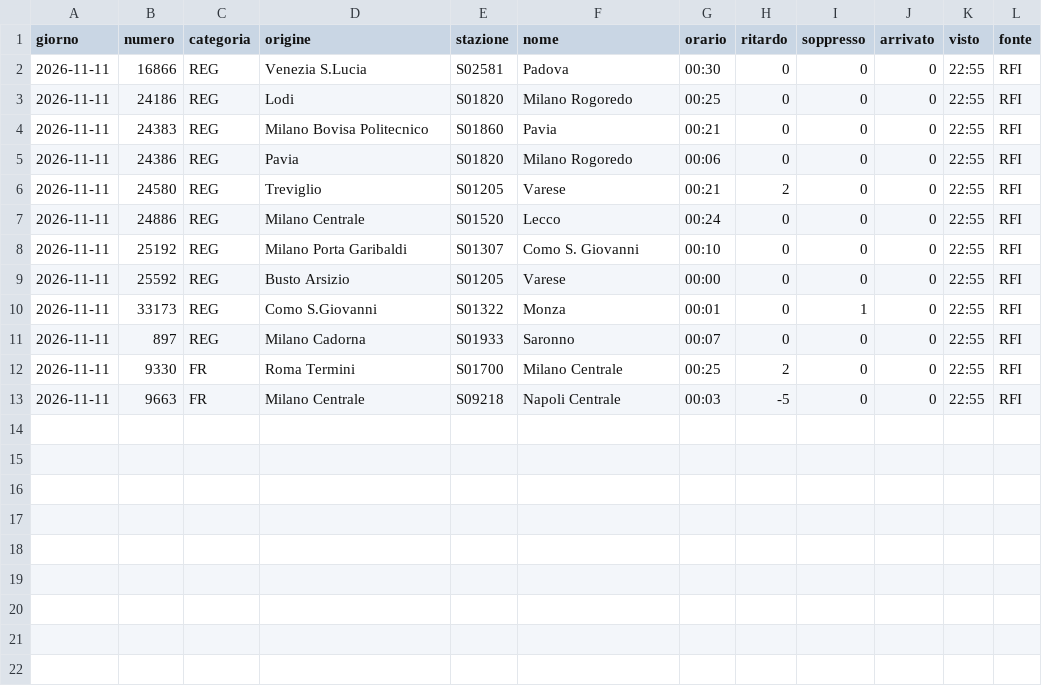
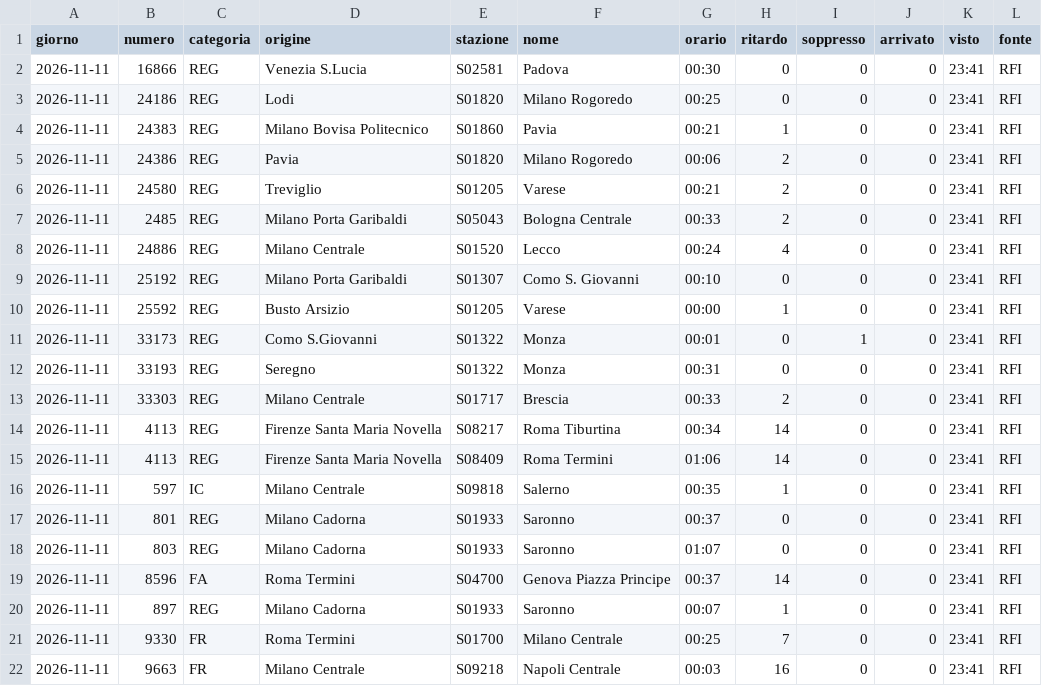
Before and after one commit to MJ83-collab/Binario-app, a CSV file: storico/giorni/2026-11-11.csv, drawn as a sheet.

```diff
--- a/storico/giorni/2026-11-11.csv
+++ b/storico/giorni/2026-11-11.csv
@@ -1,13 +1,22 @@
 giorno;numero;categoria;origine;stazione;nome;orario;ritardo;soppresso;arrivato;visto;fonte
-2026-11-11;16866;REG;Venezia S.Lucia;S02581;Padova;00:30;0;0;0;22:55;RFI
-2026-11-11;24186;REG;Lodi;S01820;Milano Rogoredo;00:25;0;0;0;22:55;RFI
-2026-11-11;24383;REG;Milano Bovisa Politecnico;S01860;Pavia;00:21;0;0;0;22:55;RFI
-2026-11-11;24386;REG;Pavia;S01820;Milano Rogoredo;00:06;0;0;0;22:55;RFI
-2026-11-11;24580;REG;Treviglio;S01205;Varese;00:21;2;0;0;22:55;RFI
-2026-11-11;24886;REG;Milano Centrale;S01520;Lecco;00:24;0;0;0;22:55;RFI
-2026-11-11;25192;REG;Milano Porta Garibaldi;S01307;Como S. Giovanni;00:10;0;0;0;22:55;RFI
-2026-11-11;25592;REG;Busto Arsizio;S01205;Varese;00:00;0;0;0;22:55;RFI
-2026-11-11;33173;REG;Como S.Giovanni;S01322;Monza;00:01;0;1;0;22:55;RFI
-2026-11-11;897;REG;Milano Cadorna;S01933;Saronno;00:07;0;0;0;22:55;RFI
-2026-11-11;9330;FR;Roma Termini;S01700;Milano Centrale;00:25;2;0;0;22:55;RFI
-2026-11-11;9663;FR;Milano Centrale;S09218;Napoli Centrale;00:03;-5;0;0;22:55;RFI
+2026-11-11;16866;REG;Venezia S.Lucia;S02581;Padova;00:30;0;0;0;23:41;RFI
+2026-11-11;24186;REG;Lodi;S01820;Milano Rogoredo;00:25;0;0;0;23:41;RFI
+2026-11-11;24383;REG;Milano Bovisa Politecnico;S01860;Pavia;00:21;1;0;0;23:41;RFI
+2026-11-11;24386;REG;Pavia;S01820;Milano Rogoredo;00:06;2;0;0;23:41;RFI
+2026-11-11;24580;REG;Treviglio;S01205;Varese;00:21;2;0;0;23:41;RFI
+2026-11-11;2485;REG;Milano Porta Garibaldi;S05043;Bologna Centrale;00:33;2;0;0;23:41;RFI
+2026-11-11;24886;REG;Milano Centrale;S01520;Lecco;00:24;4;0;0;23:41;RFI
+2026-11-11;25192;REG;Milano Porta Garibaldi;S01307;Como S. Giovanni;00:10;0;0;0;23:41;RFI
+2026-11-11;25592;REG;Busto Arsizio;S01205;Varese;00:00;1;0;0;23:41;RFI
+2026-11-11;33173;REG;Como S.Giovanni;S01322;Monza;00:01;0;1;0;23:41;RFI
+2026-11-11;33193;REG;Seregno;S01322;Monza;00:31;0;0;0;23:41;RFI
+2026-11-11;33303;REG;Milano Centrale;S01717;Brescia;00:33;2;0;0;23:41;RFI
+2026-11-11;4113;REG;Firenze Santa Maria Novella;S08217;Roma Tiburtina;00:34;14;0;0;23:41;RFI
+2026-11-11;4113;REG;Firenze Santa Maria Novella;S08409;Roma Termini;01:06;14;0;0;23:41;RFI
+2026-11-11;597;IC;Milano Centrale;S09818;Salerno;00:35;1;0;0;23:41;RFI
+2026-11-11;801;REG;Milano Cadorna;S01933;Saronno;00:37;0;0;0;23:41;RFI
+2026-11-11;803;REG;Milano Cadorna;S01933;Saronno;01:07;0;0;0;23:41;RFI
+2026-11-11;8596;FA;Roma Termini;S04700;Genova Piazza Principe;00:37;14;0;0;23:41;RFI
+2026-11-11;897;REG;Milano Cadorna;S01933;Saronno;00:07;1;0;0;23:41;RFI
+2026-11-11;9330;FR;Roma Termini;S01700;Milano Centrale;00:25;7;0;0;23:41;RFI
+2026-11-11;9663;FR;Milano Centrale;S09218;Napoli Centrale;00:03;16;0;0;23:41;RFI
```
Also changed, not shown: storico/classifica-giorno.csv, 4 other files.
